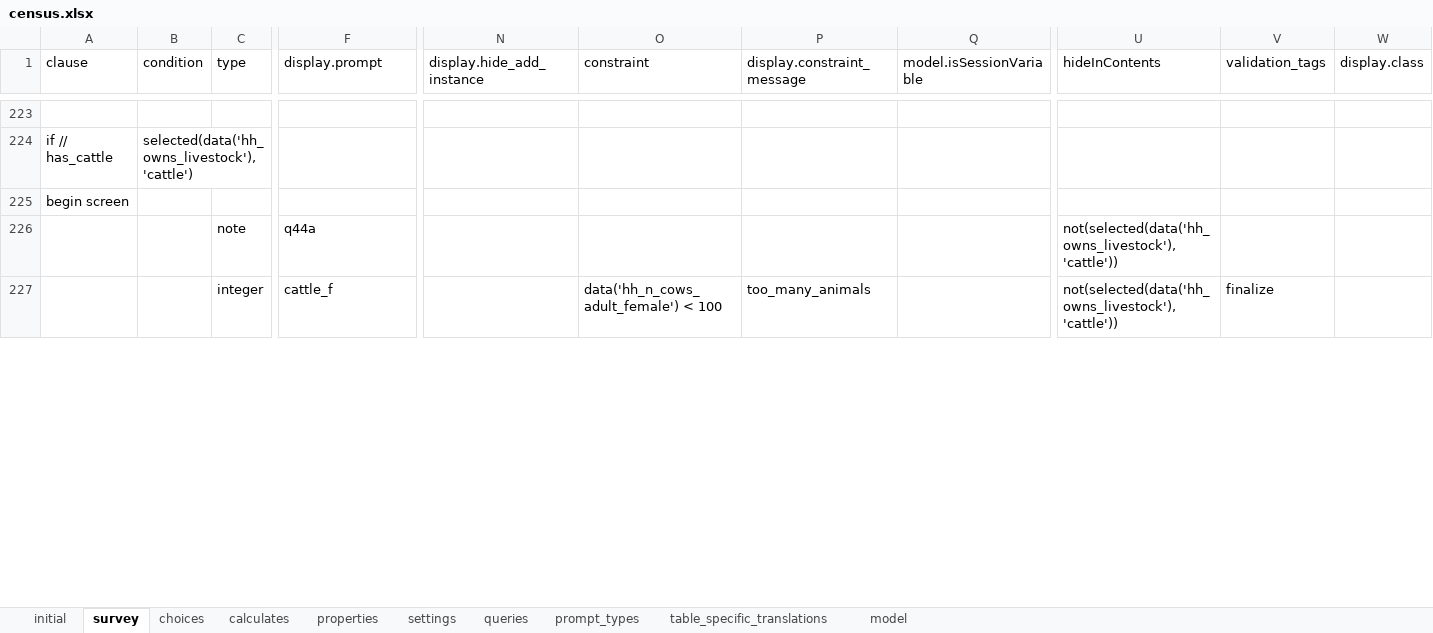
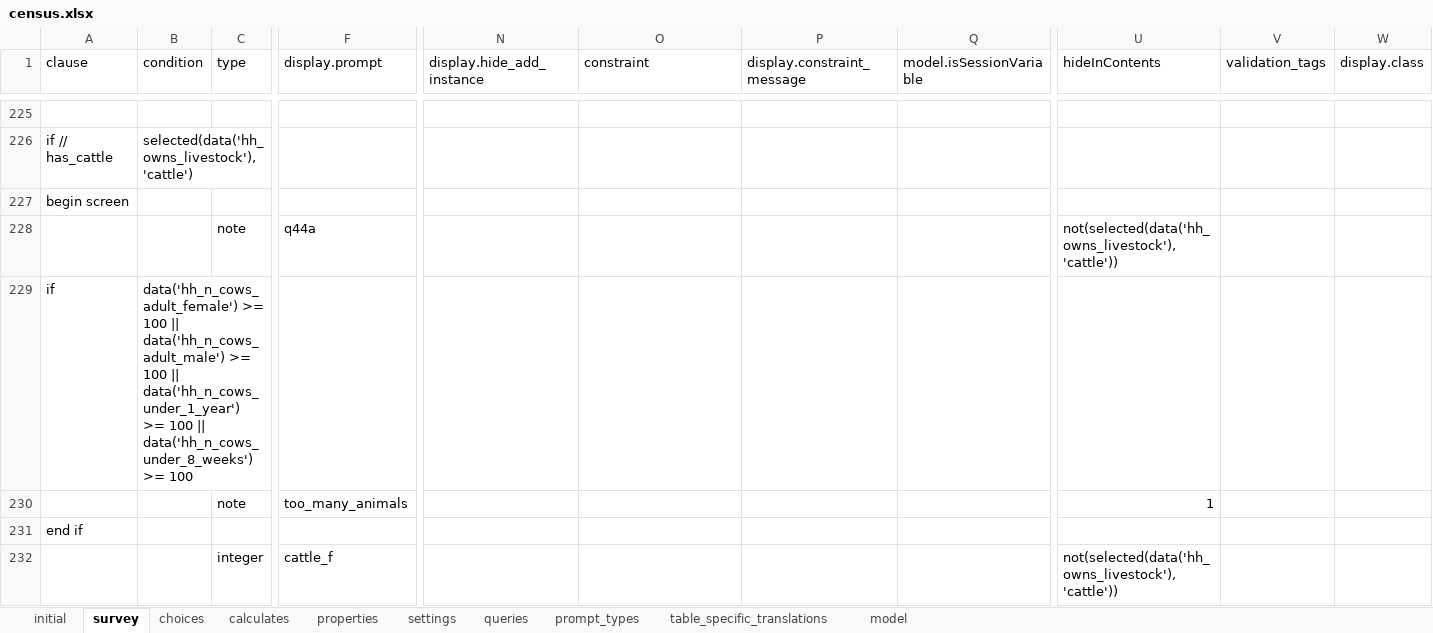
Before and after one commit to karoliscfd/bohemia, an Excel workbook: odkx/app/config/tables/census/forms/census/census.xlsx, sheet survey, drawn as a sheet; only a part is shown, gaps mark what is left out; values as stored, in another font and other column widths than the file's, no borders; addresses are those after the commit; rows hold the shown columns only; the diff covers the shown part only; the diff names each change by its address in the sheet, - before the commit and + after, or states it on an @@ line.

Commit message:
Implement census feedback from moz

```diff
--- a/odkx/app/config/tables/census/forms/census/census.xlsx (sheet survey)
+++ b/odkx/app/config/tables/census/forms/census/census.xlsx (sheet survey)
+row 229: if | data('hh_n_cows_adult_female') >= 100 || data('hh_n_cows_adult_male') >= 100 || data('hh_n_cows_under_1_year') >= 100 || data('hh_n_cows_under_8_weeks') >= 100
+row 230:  |  | note | too_many_animals |  |  |  |  | 1
+row 231: end if
-O232 (constraint): data('hh_n_cows_adult_female') < 100
+O232 (constraint): (empty)
-P232 (display.constraint_message): too_many_animals
+P232 (display.constraint_message): (empty)
-V232 (validation_tags): finalize
+V232 (validation_tags): (empty)
```
Also changed, not shown: 5 added rows and 23 edited cells elsewhere in this sheet, sheet queries, sheet table_specific_translations, sheet settings, formulas that keep their value, odkx/app/config/tables/hh_member/forms/hh_member_questions/hh_member_questions.xlsx, 4 other files.
